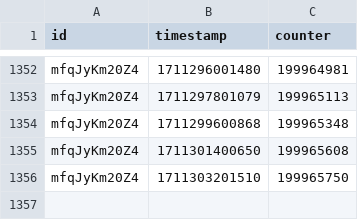
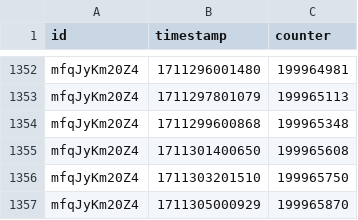
Before and after one commit to bulletin48/kfc200m, a CSV file: data/kfc-history.csv, drawn as a sheet; only a part is shown, gaps mark what is left out; the diff names each change by its address in the sheet, - before the commit and + after, or states it on an @@ line.

Commit message:
View count updated.

```diff
--- a/data/kfc-history.csv
+++ b/data/kfc-history.csv
+row 1357: mfqJyKm20Z4 | 1711305000929 | 199965870
```
Also changed, not shown: 1 other file.
